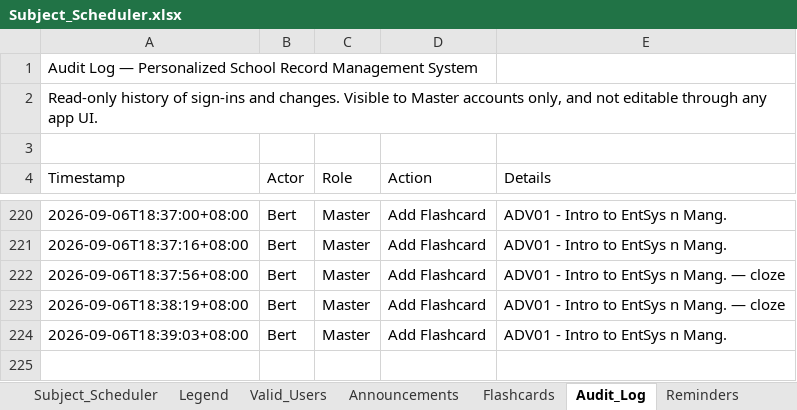
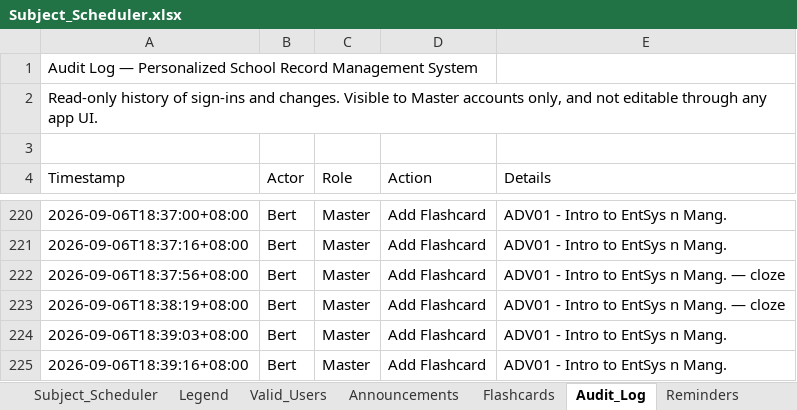
Before and after one commit to fielalbert2026/school-record-management-system, an Excel workbook: Subject_Scheduler.xlsx, sheet Audit_Log, drawn as a sheet; only a part is shown, gaps mark what is left out; values as stored, in another font and other column widths than the file's, no borders; the diff names each change by its address in the sheet, - before the commit and + after, or states it on an @@ line.

Commit message:
Flashcards: Add Flashcard — by Bert

```diff
--- a/Subject_Scheduler.xlsx (sheet Audit_Log)
+++ b/Subject_Scheduler.xlsx (sheet Audit_Log)
+row 225: 2026-09-06T18:39:16+08:00 | Bert | Master | Add Flashcard | ADV01 - Intro to EntSys n Mang.
```
Also changed, not shown: sheet Flashcards.
